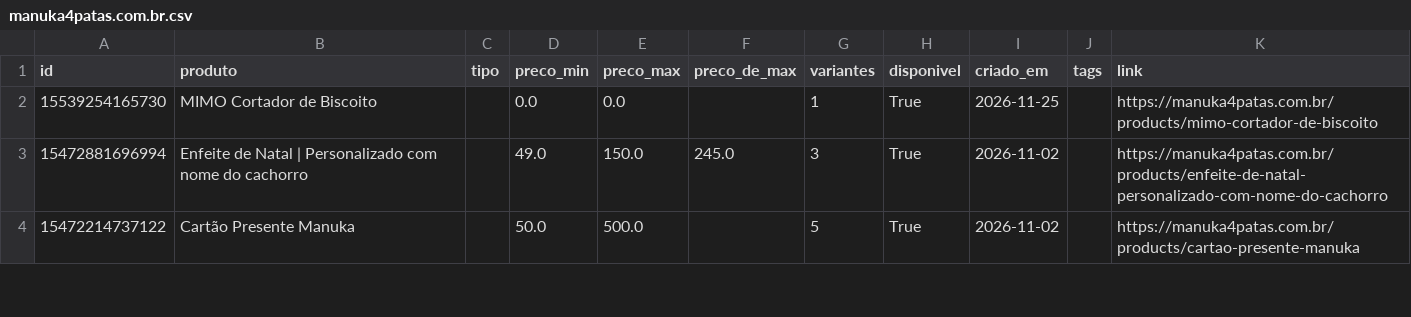
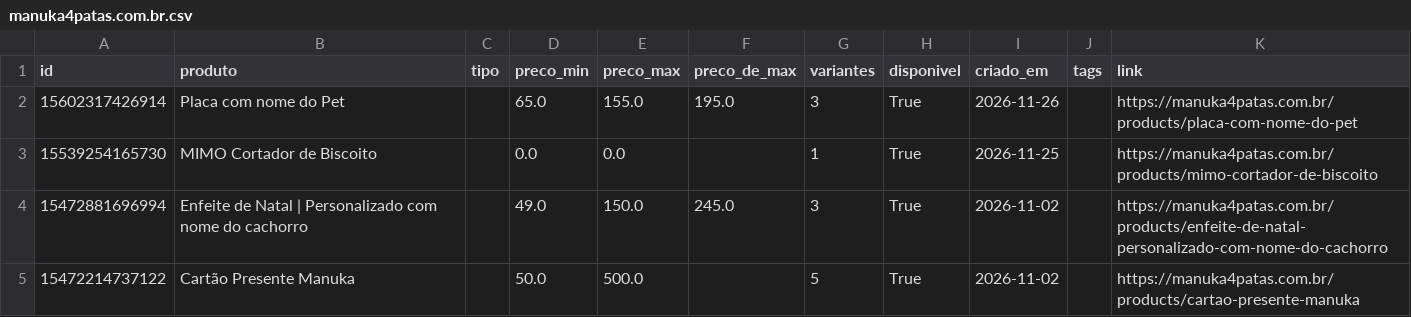
Before and after one commit to helioncontato1-coder/coletor-dados, a CSV file: dados/lojas/manuka4patas.com.br.csv, drawn as a sheet; only a part is shown; the diff names each change by its address in the sheet, - before the commit and + after, or states it on an @@ line.

```diff
--- a/dados/lojas/manuka4patas.com.br.csv
+++ b/dados/lojas/manuka4patas.com.br.csv
+row 2: 15602317426914 | Placa com nome do Pet |  | 65.0 | 155.0 | 195.0 | 3 | True | 2026-11-26 |  | https://manuka4patas.com.br/products/placa-com-nome-do-pet
```
Also changed, not shown: dados/lojas/mudancas.csv, 1 other file.
